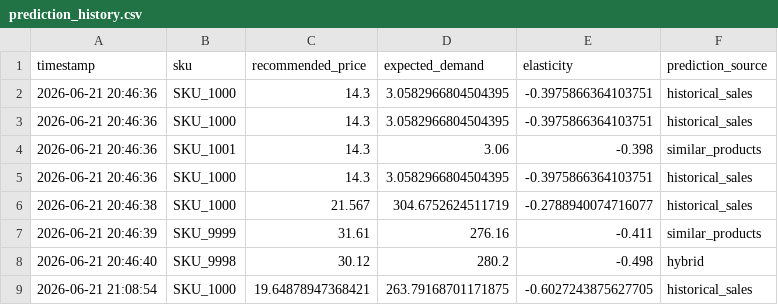
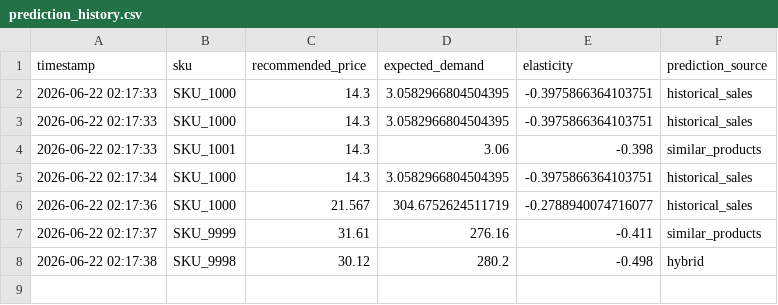
Before and after one commit to AlimpanMukherjee/AI-Dynamic-Retail-Pricing-System, a CSV file: history/prediction_history.csv, drawn as a sheet.

```diff
--- a/history/prediction_history.csv
+++ b/history/prediction_history.csv
@@ -1,9 +1,8 @@
 timestamp,sku,recommended_price,expected_demand,elasticity,prediction_source
-2026-06-21 20:46:36,SKU_1000,14.3,3.0582966804504395,-0.3975866364103751,historical_sales
-2026-06-21 20:46:36,SKU_1000,14.3,3.0582966804504395,-0.3975866364103751,historical_sales
-2026-06-21 20:46:36,SKU_1001,14.3,3.06,-0.398,similar_products
-2026-06-21 20:46:36,SKU_1000,14.3,3.0582966804504395,-0.3975866364103751,historical_sales
-2026-06-21 20:46:38,SKU_1000,21.567,304.6752624511719,-0.2788940074716077,historical_sales
-2026-06-21 20:46:39,SKU_9999,31.61,276.16,-0.411,similar_products
-2026-06-21 20:46:40,SKU_9998,30.12,280.2,-0.498,hybrid
-2026-06-21 21:08:54,SKU_1000,19.64878947368421,263.79168701171875,-0.6027243875627705,historical_sales
+2026-06-22 02:17:33,SKU_1000,14.3,3.0582966804504395,-0.3975866364103751,historical_sales
+2026-06-22 02:17:33,SKU_1000,14.3,3.0582966804504395,-0.3975866364103751,historical_sales
+2026-06-22 02:17:33,SKU_1001,14.3,3.06,-0.398,similar_products
+2026-06-22 02:17:34,SKU_1000,14.3,3.0582966804504395,-0.3975866364103751,historical_sales
+2026-06-22 02:17:36,SKU_1000,21.567,304.6752624511719,-0.2788940074716077,historical_sales
+2026-06-22 02:17:37,SKU_9999,31.61,276.16,-0.411,similar_products
+2026-06-22 02:17:38,SKU_9998,30.12,280.2,-0.498,hybrid
```
Also changed, not shown: customer_data/alerts.csv, customer_data/pricing_history.csv, 8 other files.
